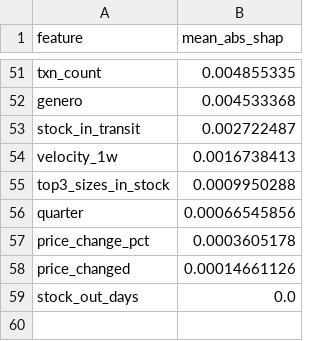
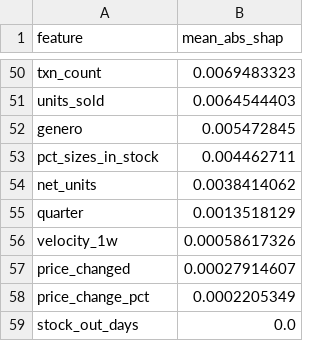
Before and after one commit to sagebhardt/pricing-optimization-ynk, a CSV file: models/bold/classifier_shap.csv, drawn as a sheet; only a part is shown, gaps mark what is left out; removed rows and columns are numbered as before the commit, all else as after; the diff covers the shown part only; the diff names each change by its address in the sheet, - before the commit and + after, or states it on an @@ line.

```diff
--- a/models/bold/classifier_shap.csv
+++ b/models/bold/classifier_shap.csv
-B50 (mean_abs_shap): 0.004855335
+B50 (mean_abs_shap): 0.0069483323
+row 51: units_sold | 0.0064544403
-B52 (mean_abs_shap): 0.004533368
+B52 (mean_abs_shap): 0.005472845
-row 53: stock_in_transit | 0.002722487
-row 54: velocity_1w | 0.0016738413
-row 55: top3_sizes_in_stock | 0.0009950288
+row 53: pct_sizes_in_stock | 0.004462711
+row 54: net_units | 0.0038414062
-B55 (mean_abs_shap): 0.00066545856
+B55 (mean_abs_shap): 0.0013518129
-row 57: price_change_pct | 0.0003605178
+row 56: velocity_1w | 0.00058617326
-B57 (mean_abs_shap): 0.00014661126
+B57 (mean_abs_shap): 0.00027914607
+row 58: price_change_pct | 0.0002205349
```
Also changed, not shown: 22 added rows, 23 removed rows and 26 edited cells elsewhere in this file, models/bold/regressor_shap.csv, weekly_actions/hoka/pricing_actions_2026-03-16.csv, 5 other files.
